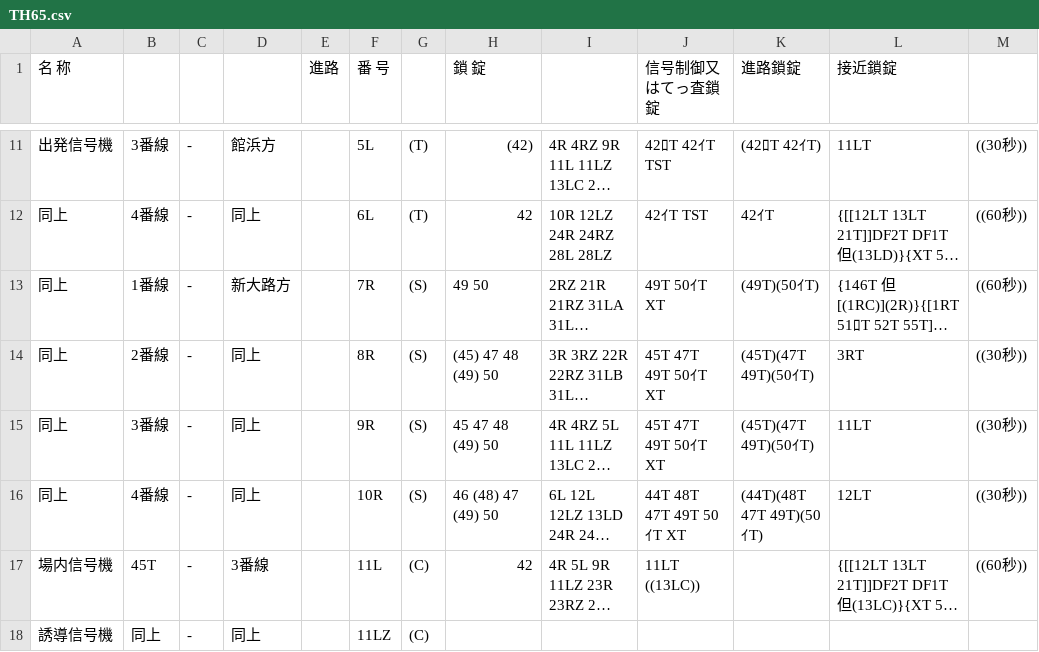
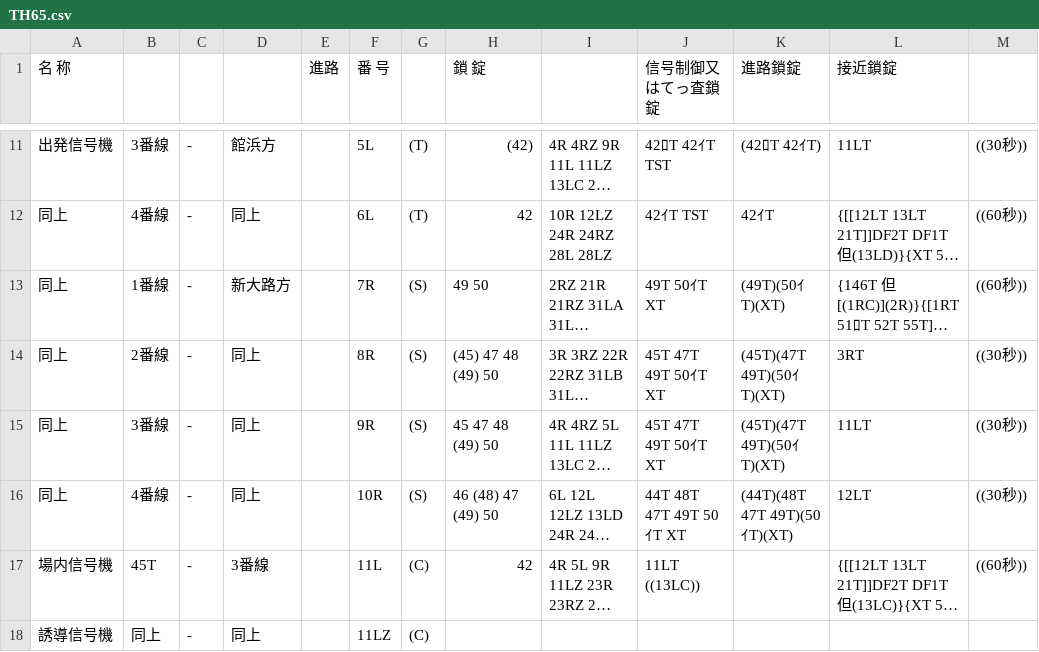
Before and after one commit to daidoji-traincrew-office/Traincrew_MultiATS_Server, a CSV file: Traincrew_MultiATS_Server/Data/RendoTable/TH65.csv, drawn as a sheet; only a part is shown, gaps mark what is left out; long unchanged cells end in …; the diff names each change by its address in the sheet, - before the commit and + after, or states it on an @@ line.

```diff
--- a/Traincrew_MultiATS_Server/Data/RendoTable/TH65.csv
+++ b/Traincrew_MultiATS_Server/Data/RendoTable/TH65.csv
-K13 (進路鎖錠): (49T)(50ｲT)
+K13 (進路鎖錠): (49T)(50ｲT)(XT)
-K14:K15 (進路鎖錠): (45T)(47T 49T)(50ｲT)
+K14:K15 (進路鎖錠): (45T)(47T 49T)(50ｲT)(XT)
-K16 (進路鎖錠): (44T)(48T 47T 49T)(50ｲT)
+K16 (進路鎖錠): (44T)(48T 47T 49T)(50ｲT)(XT)
```
Also changed, not shown: Traincrew_MultiATS_Server/Data/RendoTable/TH71.csv, Traincrew_MultiATS_Server/Data/RendoTable/TH75.csv.
